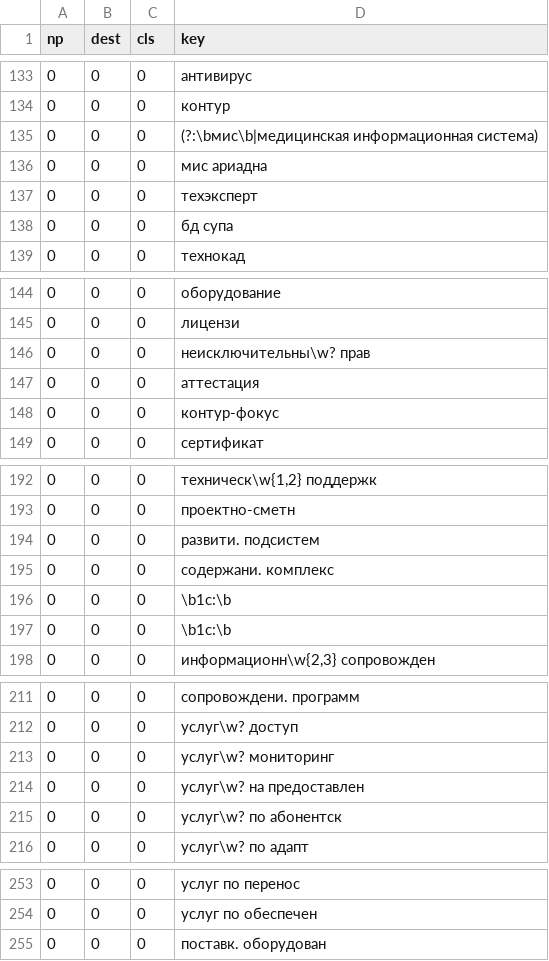
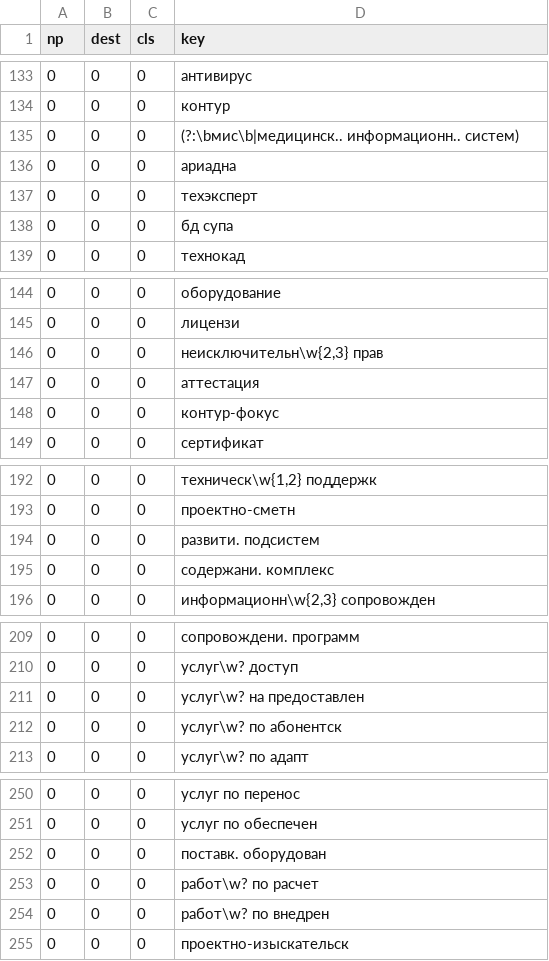
Before and after one commit to vokulovskiy/attractor, a CSV file: key_words.csv, drawn as a sheet; only a part is shown, gaps mark what is left out; the diff covers the shown part only.

```diff
--- a/key_words.csv
+++ b/key_words.csv
@@ -134,4 +134,4 @@ np;dest;cls;key
 0;0;0;контур
-0;0;0;(?:\bмис\b|медицинская информационная система)
-0;0;0;мис ариадна
+0;0;0;(?:\bмис\b|медицинск.. информационн.. систем)
+0;0;0;ариадна
 0;0;0;техэксперт
@@ -145,3 +145,3 @@ np;dest;cls;key
 0;0;0;лицензи
-0;0;0;неисключительны\w? прав
+0;0;0;неисключительн\w{2,3} прав
 0;0;0;аттестация
@@ -195,4 +195,2 @@ np;dest;cls;key
 0;0;0;содержани. комплекс
-0;0;0;\b1с:\b
-0;0;0;\b1c:\b
 0;0;0;информационн\w{2,3} сопровожден
@@ -212,3 +210,2 @@ np;dest;cls;key
 0;0;0;услуг\w? доступ
-0;0;0;услуг\w? мониторинг
 0;0;0;услуг\w? на предоставлен
@@ -255 +252,4 @@ np;dest;cls;key
 0;0;0;поставк. оборудован
+0;0;0;работ\w? по расчет
+0;0;0;работ\w? по внедрен
+0;0;0;проектно-изыскательск
```
Also changed, not shown: 1 edited cell elsewhere in this file, 4 other files.
